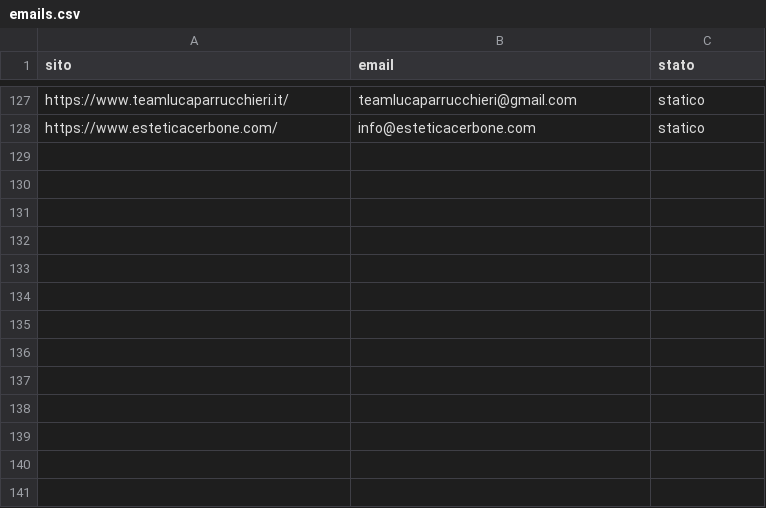
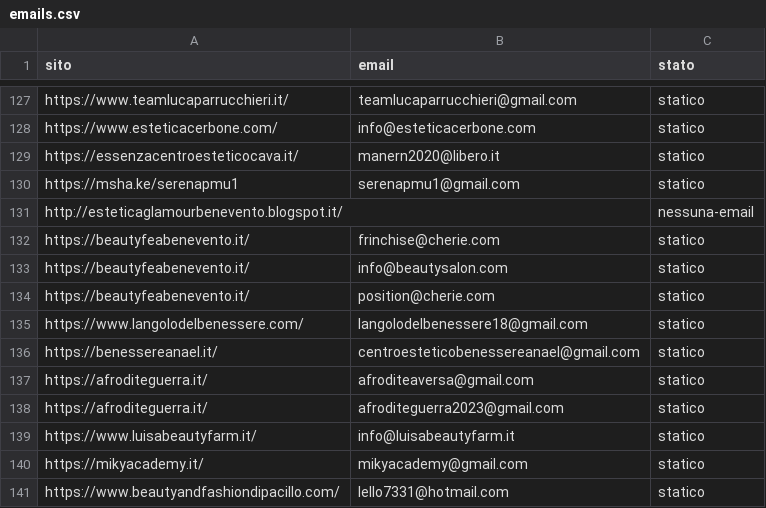
Before and after one commit to otticaclienti/scraper-estetica, a CSV file: emails.csv, drawn as a sheet; only a part is shown, gaps mark what is left out; the diff names each change by its address in the sheet, - before the commit and + after, or states it on an @@ line.

```diff
--- a/emails.csv
+++ b/emails.csv
+row 129: https://essenzacentroesteticocava.it/ | manern2020@libero.it | statico
+row 130: https://msha.ke/serenapmu1 | serenapmu1@gmail.com | statico
+row 131: http://esteticaglamourbenevento.blogspot.it/ |  | nessuna-email
+row 132: https://beautyfeabenevento.it/ | frinchise@cherie.com | statico
+row 133: https://beautyfeabenevento.it/ | info@beautysalon.com | statico
+row 134: https://beautyfeabenevento.it/ | position@cherie.com | statico
+row 135: https://www.langolodelbenessere.com/ | langolodelbenessere18@gmail.com | statico
+row 136: https://benessereanael.it/ | centroesteticobenessereanael@gmail.com | statico
+row 137: https://afroditeguerra.it/ | afroditeaversa@gmail.com | statico
+row 138: https://afroditeguerra.it/ | afroditeguerra2023@gmail.com | statico
+row 139: https://www.luisabeautyfarm.it/ | info@luisabeautyfarm.it | statico
+row 140: https://mikyacademy.it/ | mikyacademy@gmail.com | statico
+row 141: https://www.beautyandfashiondipacillo.com/ | lello7331@hotmail.com | statico
```
Also changed, not shown: 1 other file.
